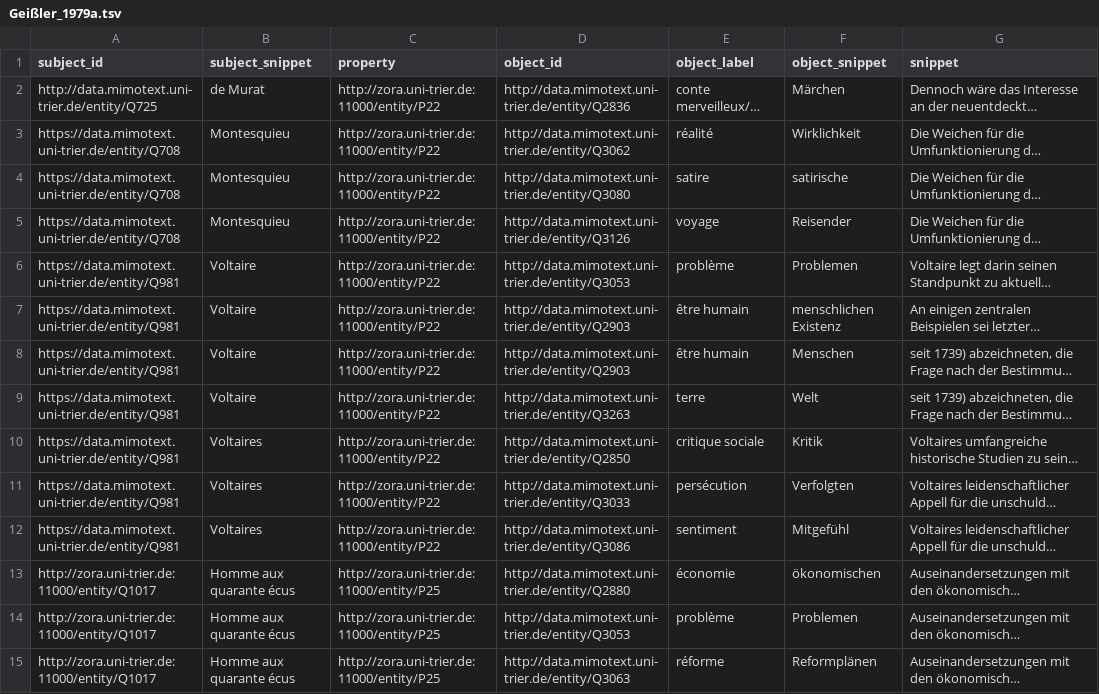
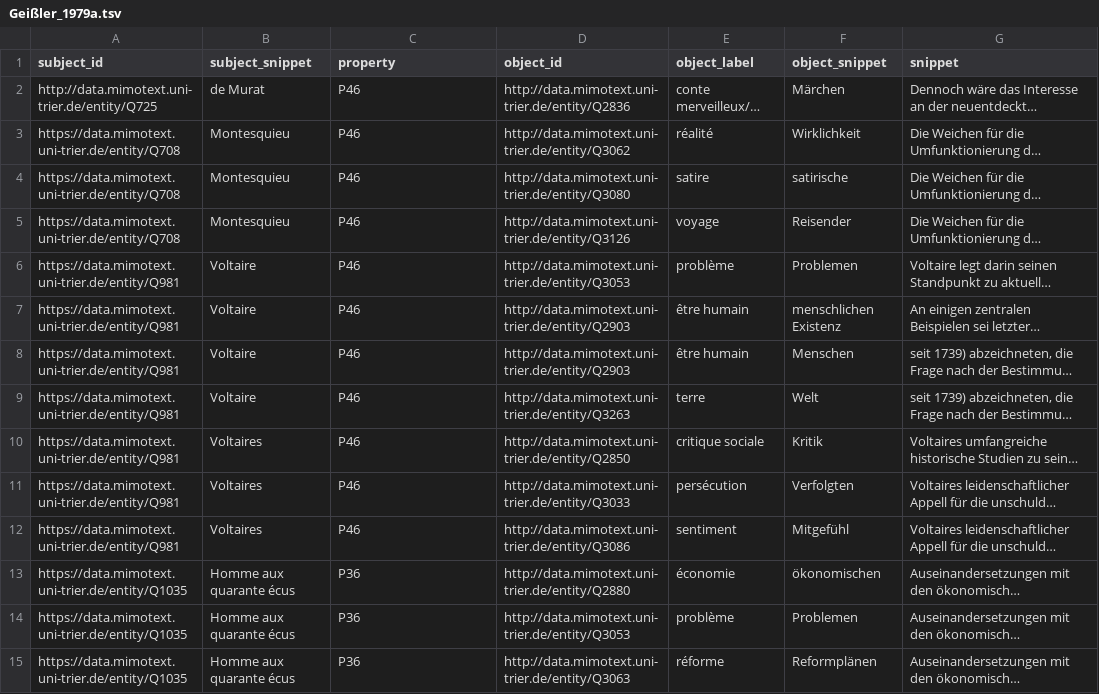
Before and after one commit to MiMoText/inception_themes, a TSV file: statements/Geißler_1979a.tsv, drawn as a sheet; only a part is shown; long unchanged cells end in …; the diff covers the shown part only; the diff names each change by its address in the sheet, - before the commit and + after, or states it on an @@ line.

```diff
--- a/statements/Geißler_1979a.tsv
+++ b/statements/Geißler_1979a.tsv
-C2:C12 (property): http://zora.uni-trier.de:11000/entity/P22
+C2:C12 (property): P46
-A13:A15 (subject_id): http://zora.uni-trier.de:11000/entity/Q1017
+A13:A15 (subject_id): https://data.mimotext.uni-trier.de/entity/Q1035
-C13:C15 (property): http://zora.uni-trier.de:11000/entity/P25
+C13:C15 (property): P36
```
Also changed, not shown: 55 edited cells elsewhere in this file, statements/Bauer-Funke_2008a.tsv, statements/Bauer-Funke_2008b.tsv, 14 other files.
